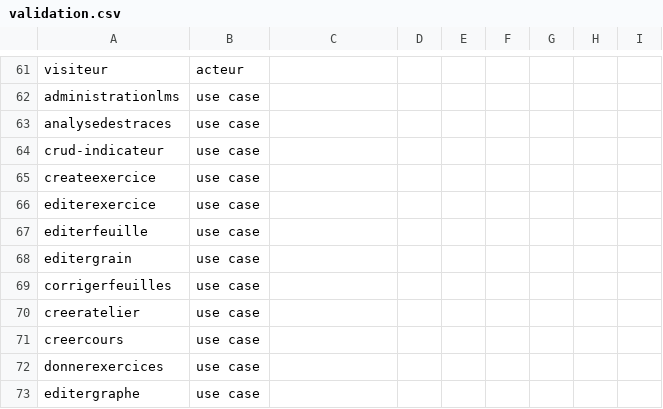
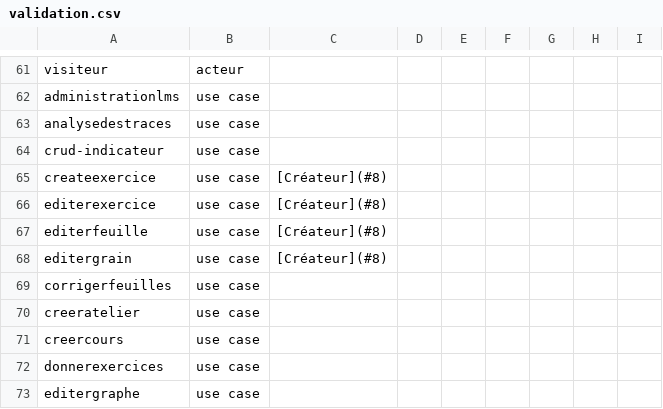
Before and after one commit to PremierLangage/plconception, a CSV file: validation.csv, drawn as a sheet; only a part is shown, gaps mark what is left out; the diff names each change by its address in the sheet, - before the commit and + after, or states it on an @@ line.

Commit message:
adding link Issue

```diff
--- a/validation.csv
+++ b/validation.csv
-C65:C68: (empty)
+C65:C68: [Créateur](#8)
```
